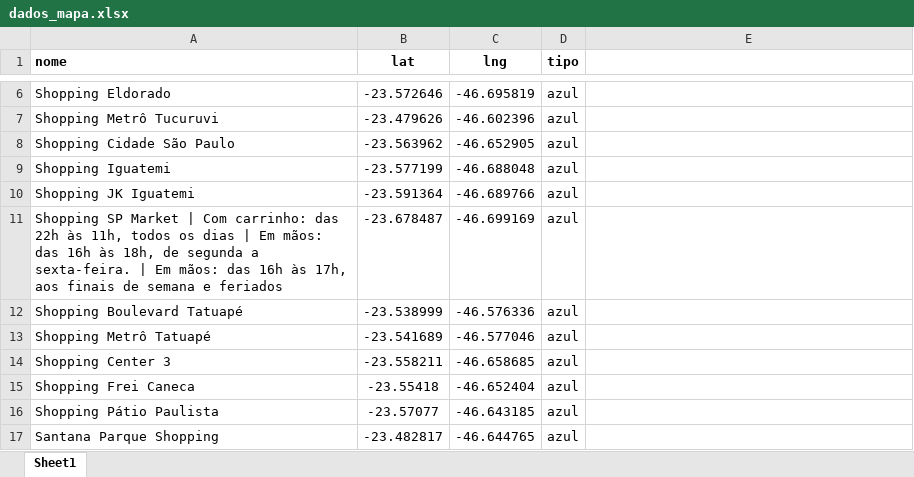
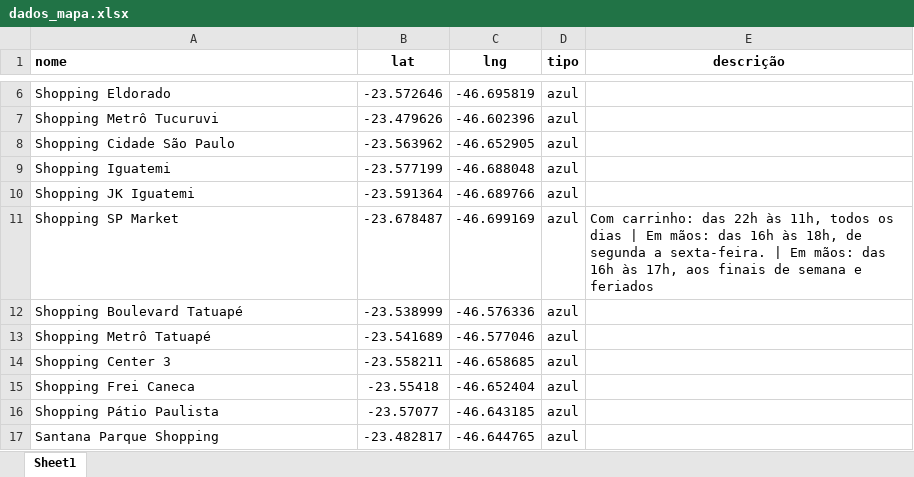
Before and after one commit to BeelZoro/mapa-dhl, an Excel workbook: dados_mapa.xlsx, sheet Sheet1, drawn as a sheet; only a part is shown, gaps mark what is left out; values as stored, in another font and other column widths than the file's, no borders; the diff names each change by its address in the sheet, - before the commit and + after, or states it on an @@ line.

Commit message:
Atualização via site

```diff
--- a/dados_mapa.xlsx (sheet Sheet1)
+++ b/dados_mapa.xlsx (sheet Sheet1)
-E1: (empty)
+E1: descrição
-A11 (nome): …SP Market | Com carrinho: das 22h às 11h, todos os dias | Em mãos: das 16h às 18h, de segunda a sexta-feira. | Em mãos: das 16h às 17h, aos finais de semana e feriados
+A11 (nome): …SP Market
-E11 (descrição): (empty)
+E11 (descrição): Com carrinho: das 22h às 11h, todos os dias | Em mãos: das 16h às 18h, de segunda a sexta-feira. | Em mãos: das 16h às 17h, aos finais de semana e feriados
```
